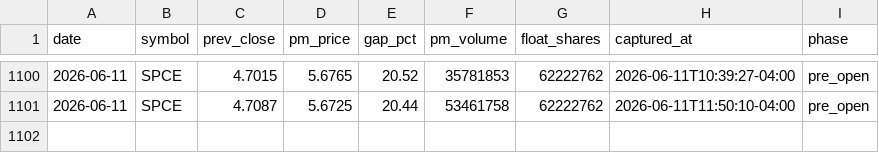
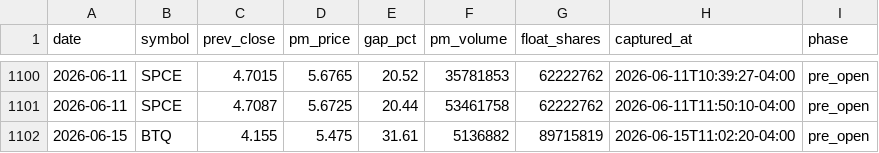
Before and after one commit to emart-ai/dailytrade, a CSV file: data/setups.csv, drawn as a sheet; only a part is shown, gaps mark what is left out; the diff names each change by its address in the sheet, - before the commit and + after, or states it on an @@ line.

Commit message:
scan: 2026-06-15T15:02Z

```diff
--- a/data/setups.csv
+++ b/data/setups.csv
+row 1102: 2026-06-15 | BTQ | 4.155 | 5.475 | 31.61 | 5136882 | 89715819 | 2026-06-15T11:02:20-04:00 | pre_open
```
